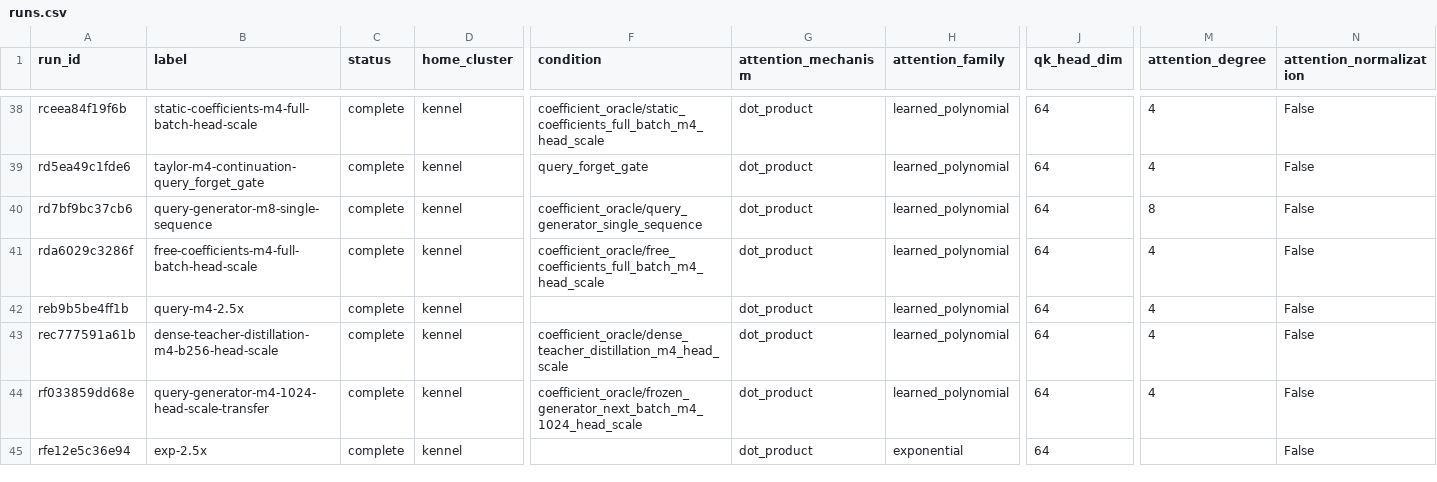
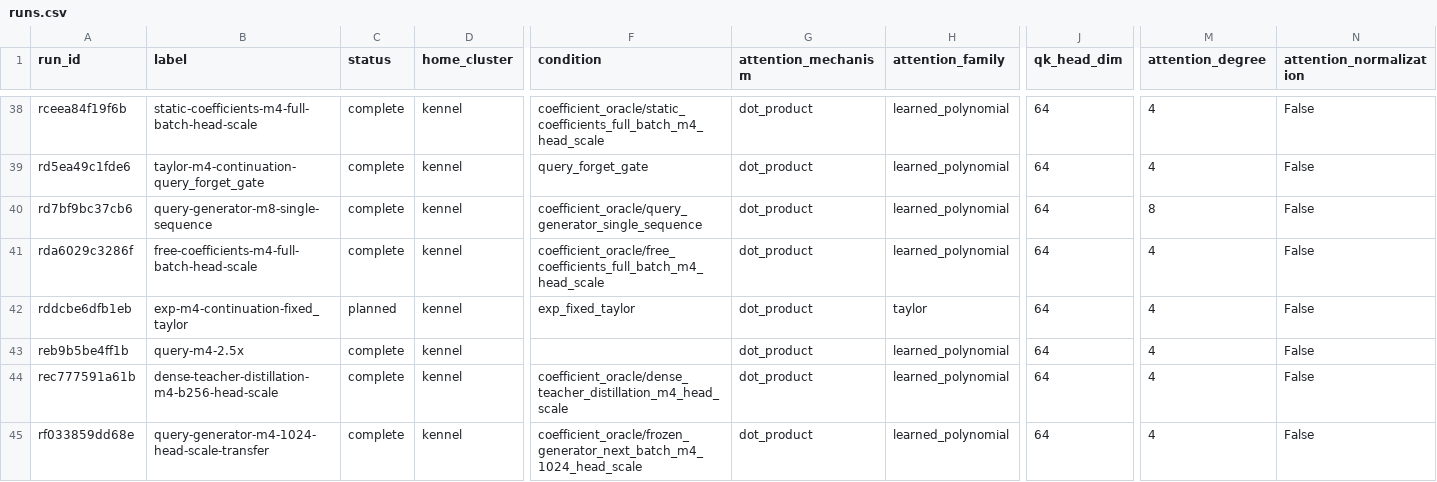
Before and after one commit to rafaelhanashiro/functional-memory, a CSV file: experiments/transformer_200m_4b/runs.csv, drawn as a sheet; only a part is shown, gaps mark what is left out; the shorter side is filled out with more unchanged rows; rows hold the shown columns only; the diff names each change by its address in the sheet, - before the commit and + after, or states it on an @@ line.

```diff
--- a/experiments/transformer_200m_4b/runs.csv
+++ b/experiments/transformer_200m_4b/runs.csv
+row 42: rddcbe6dfb1eb | exp-m4-continuation-fixed_taylor | planned | kennel | exp_fixed_taylor | dot_product | taylor | 64 | 4 | False
```
Also changed, not shown: 7 other files.
